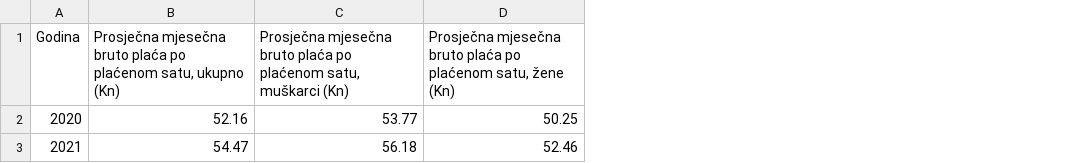
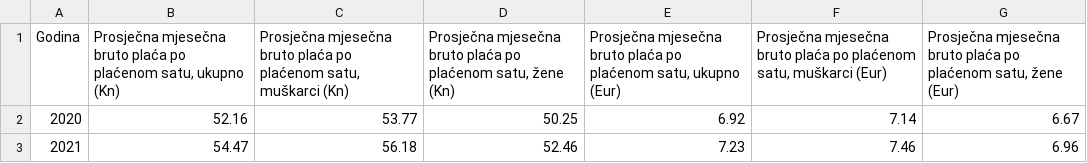
Before and after one commit to CroatianBureauOfStatistics/sdg-indicators, a CSV file: data/indicator_8-5-1.csv, drawn as a sheet; the diff names each change by its address in the sheet, - before the commit and + after, or states it on an @@ line.

Commit message:
Update indicator_8-5-1.csv

```diff
--- a/data/indicator_8-5-1.csv
+++ b/data/indicator_8-5-1.csv
+column E, rows 1-3: Prosječna mjesečna bruto plaća po plaćenom satu, ukupno (Eur) | 6.92 | 7.23
+column F, rows 1-3: Prosječna mjesečna bruto plaća po plaćenom satu, muškarci (Eur) | 7.14 | 7.46
+column G, rows 1-3: Prosječna mjesečna bruto plaća po plaćenom satu, žene (Eur) | 6.67 | 6.96
```
